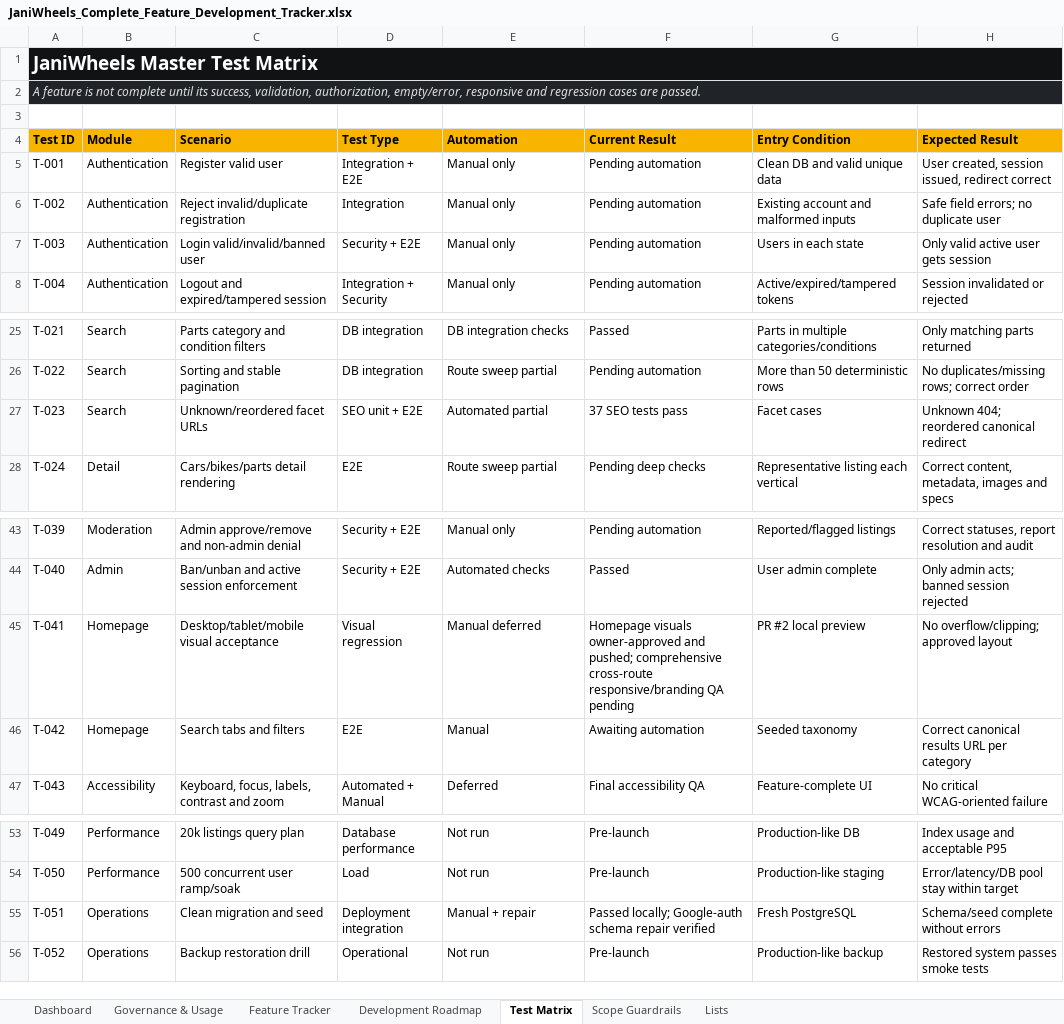
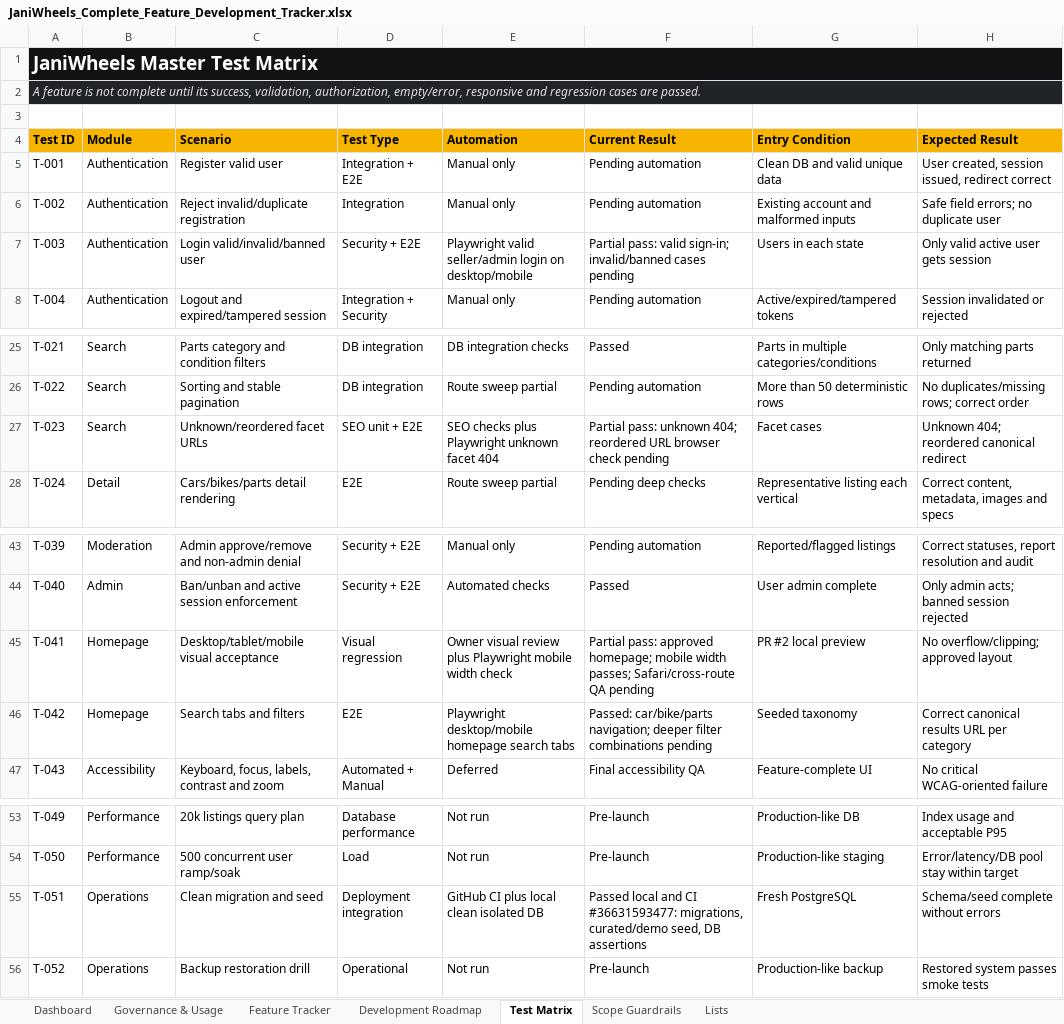
Before and after one commit to Tech-Orbit-Systems/JaniWheels, an Excel workbook: docs/JaniWheels_Complete_Feature_Development_Tracker.xlsx, sheet Test Matrix, drawn as a sheet; only a part is shown, gaps mark what is left out; values as stored, in another font and other column widths than the file's, no borders; table styles not drawn; the diff names each change by its address in the sheet, - before the commit and + after, or states it on an @@ line.

```diff
--- a/docs/JaniWheels_Complete_Feature_Development_Tracker.xlsx (sheet Test Matrix)
+++ b/docs/JaniWheels_Complete_Feature_Development_Tracker.xlsx (sheet Test Matrix)
-E7 (Automation): Manual only
+E7 (Automation): Playwright valid seller/admin login on desktop/mobile
-F7 (Current Result): Pending automation
+F7 (Current Result): Partial pass: valid sign-in; invalid/banned cases pending
-E27 (Automation): Automated partial
+E27 (Automation): SEO checks plus Playwright unknown facet 404
-F27 (Current Result): 37 SEO tests pass
+F27 (Current Result): Partial pass: unknown 404; reordered URL browser check pending
-E45 (Automation): Manual deferred
+E45 (Automation): Owner visual review plus Playwright mobile width check
-F45 (Current Result): Homepage visuals owner-approved and pushed; comprehensive cross-route responsive/branding QA pending
+F45 (Current Result): Partial pass: approved homepage; mobile width passes; Safari/cross-route QA pending
-E46 (Automation): Manual
+E46 (Automation): Playwright desktop/mobile homepage search tabs
-F46 (Current Result): Awaiting automation
+F46 (Current Result): Passed: car/bike/parts navigation; deeper filter combinations pending
-E55 (Automation): Manual + repair
+E55 (Automation): GitHub CI plus local clean isolated DB
-F55 (Current Result): Passed locally; Google-auth schema repair verified
+F55 (Current Result): Passed local and CI #36631593477: migrations, curated/demo seed, DB assertions
```
Also changed, not shown: sheet Feature Tracker, sheet Dashboard, sheet Governance & Usage, sheet Development Roadmap, charts or pictures.
